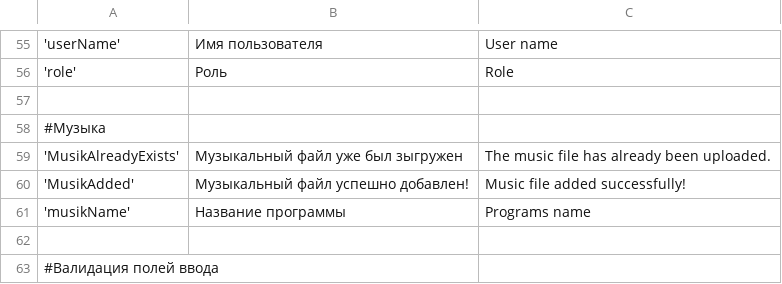
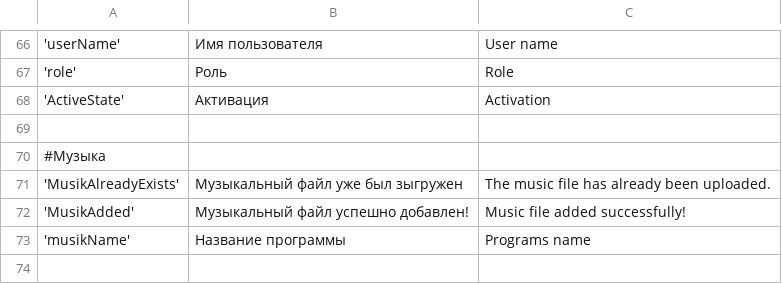
Before and after one commit to dvmaximov/aquadoctor-server-ui, a CSV file: translations.csv, drawn as a sheet; only a part is shown, gaps mark what is left out; the shorter side is filled out with more unchanged rows; the diff covers the shown part only; the diff names each change by its address in the sheet, - before the commit and + after, or states it on an @@ line.

```diff
--- a/translations.csv
+++ b/translations.csv
+row 68: 'ActiveState' | Активация | Activation
```
Also changed, not shown: 36 added rows, 1 removed row and 8 edited cells elsewhere in this file, 43 other files.
